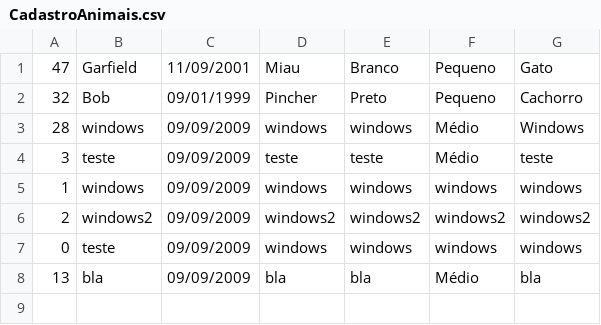
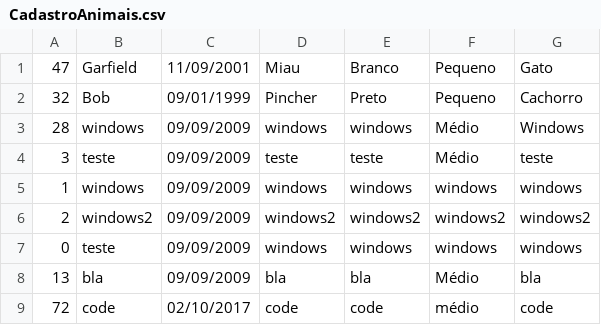
Before and after one commit to stevamlima/Petshop, a CSV file: Pet/ProjetoConsole/CadastroAnimais.csv, drawn as a sheet.

```diff
--- a/Pet/ProjetoConsole/CadastroAnimais.csv
+++ b/Pet/ProjetoConsole/CadastroAnimais.csv
@@ -8 +8,2 @@
 13;bla;09/09/2009;bla;bla;Médio;bla
+72;code;02/10/2017;code;code;médio;code
```
Also changed, not shown: 39 other files.
